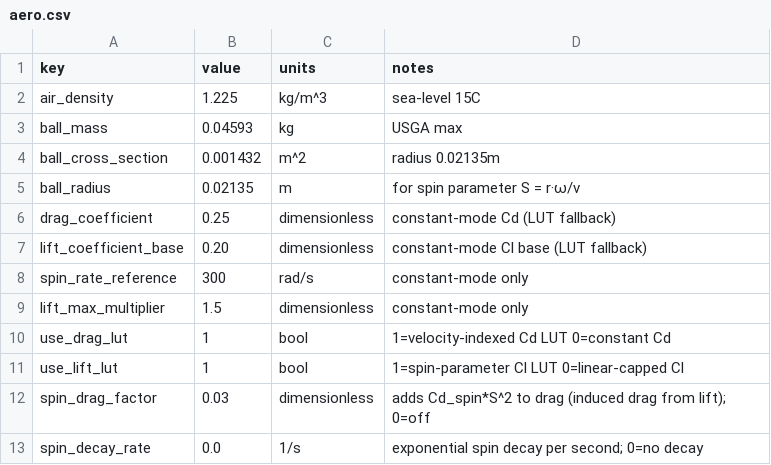
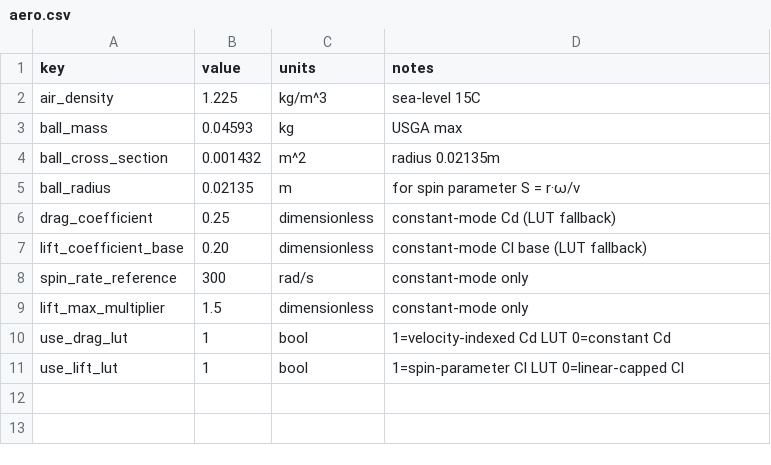
Before and after one commit to cesarguarinoni/Golfin-Redux, a CSV file: Assets/Resources/Physics/aero.csv, drawn as a sheet; the diff names each change by its address in the sheet, - before the commit and + after, or states it on an @@ line.

```diff
--- a/Assets/Resources/Physics/aero.csv
+++ b/Assets/Resources/Physics/aero.csv
-row 12: spin_drag_factor | 0.03 | dimensionless | adds Cd_spin*S^2 to drag (induced drag from lift); 0=off
-row 13: spin_decay_rate | 0.0 | 1/s | exponential spin decay per second; 0=no decay
```
Also changed, not shown: Assets/Resources/Physics/aero_drag_lut.csv, Assets/Resources/Physics/aero_lift_lut.csv, 6 other files.
